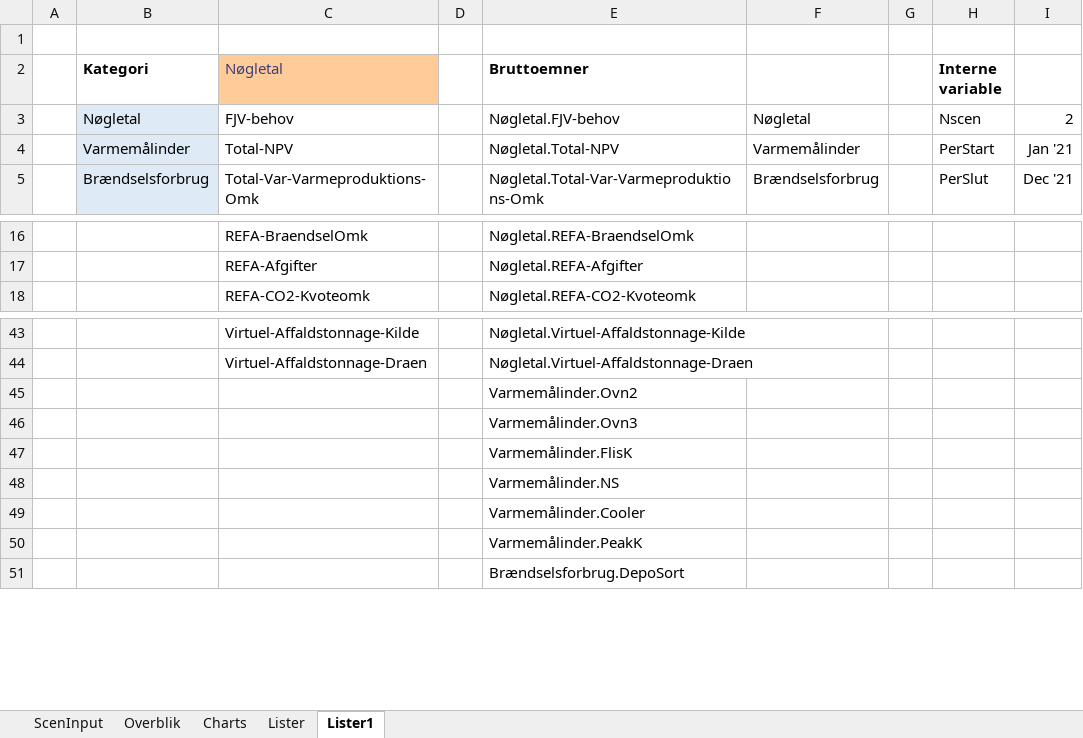
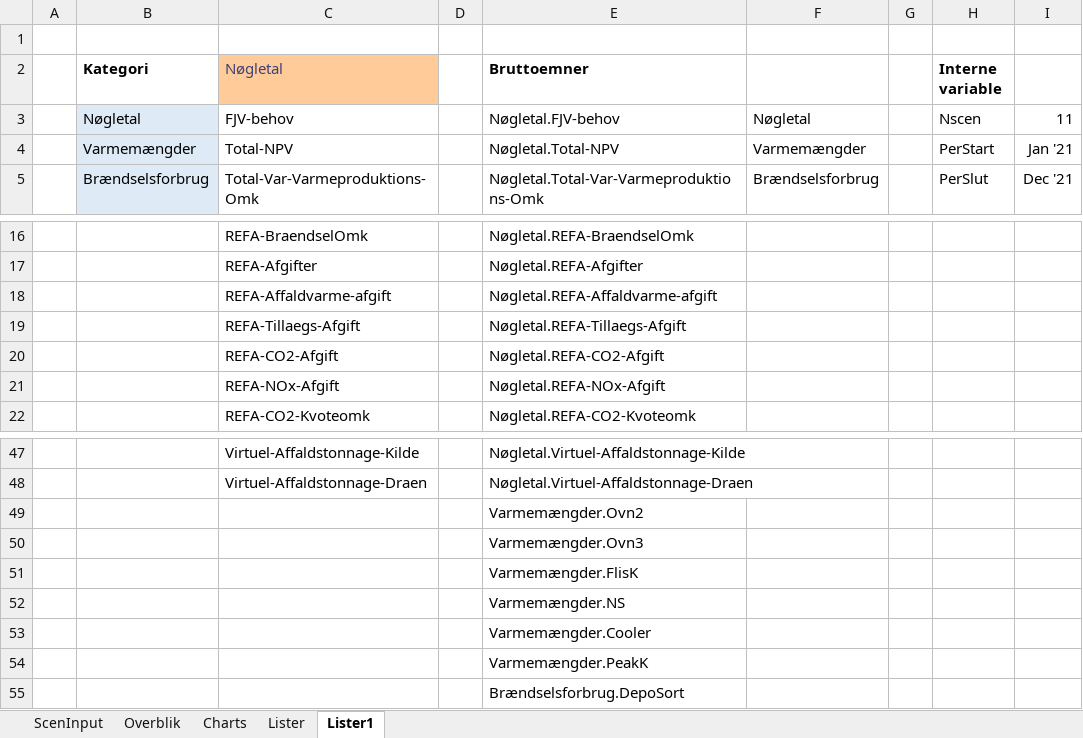
Before and after one commit to AddedValues/REFA_Affald, an Excel workbook: GAMS/REFAscens.xlsm, sheet Lister1, drawn as a sheet; only a part is shown, gaps mark what is left out; values as stored, in another font and other column widths than the file's, no borders; addresses are those after the commit; the diff names each change by its address in the sheet, - before the commit and + after, or states it on an @@ line.

```diff
--- a/GAMS/REFAscens.xlsm (sheet Lister1)
+++ b/GAMS/REFAscens.xlsm (sheet Lister1)
-I3: 2
+I3: 11
-B4 (Kategori): Varmemålinder
+B4 (Kategori): Varmemængder
-F4: Varmemålinder
+F4: Varmemængder
+row 18:  |  | REFA-Affaldvarme-afgift |  | Nøgletal.REFA-Affaldvarme-afgift
+row 19:  |  | REFA-Tillaegs-Afgift |  | Nøgletal.REFA-Tillaegs-Afgift
+row 20:  |  | REFA-CO2-Afgift |  | Nøgletal.REFA-CO2-Afgift
+row 21:  |  | REFA-NOx-Afgift |  | Nøgletal.REFA-NOx-Afgift
-E49 (Bruttoemner): Varmemålinder.Ovn2
+E49 (Bruttoemner): Varmemængder.Ovn2
-E50 (Bruttoemner): Varmemålinder.Ovn3
+E50 (Bruttoemner): Varmemængder.Ovn3
-E51 (Bruttoemner): Varmemålinder.FlisK
+E51 (Bruttoemner): Varmemængder.FlisK
-E52 (Bruttoemner): Varmemålinder.NS
+E52 (Bruttoemner): Varmemængder.NS
-E53 (Bruttoemner): Varmemålinder.Cooler
+E53 (Bruttoemner): Varmemængder.Cooler
-E54 (Bruttoemner): Varmemålinder.PeakK
+E54 (Bruttoemner): Varmemængder.PeakK
```
Also changed, not shown: sheet ScenInput, sheet Overblik, sheet Charts, formulas that keep their value, hidden cells, charts or pictures, GAMS/REFAinputM.xlsm, GAMS/REFAoutput.xlsm, 4 other files.
